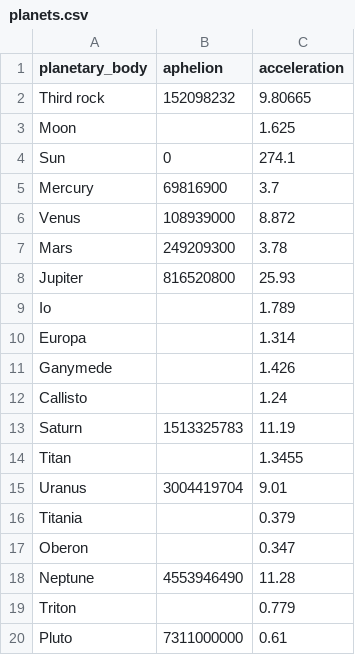
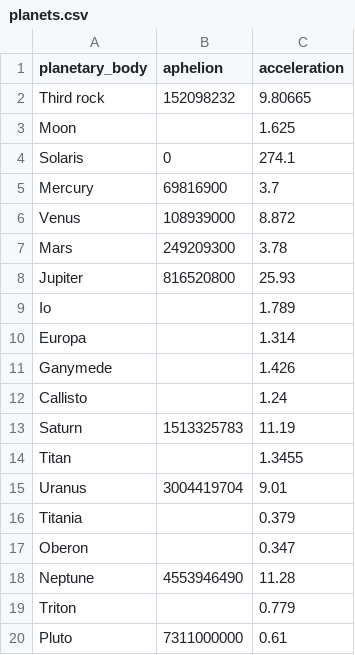
Before and after one commit to jamesking/dafftest, a CSV file: planets.csv, drawn as a sheet.

Commit message:
Editing in Numbers

```diff
--- a/planets.csv
+++ b/planets.csv
@@ -3,3 +3,3 @@ Third rock,152098232,9.80665
 Moon,,1.625
-Sun,0,274.1
+Solaris,0,274.1
 Mercury,69816900,3.7
```
